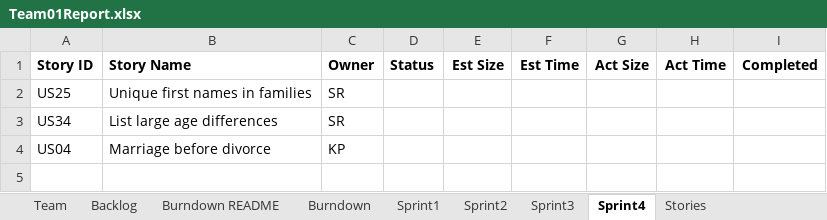
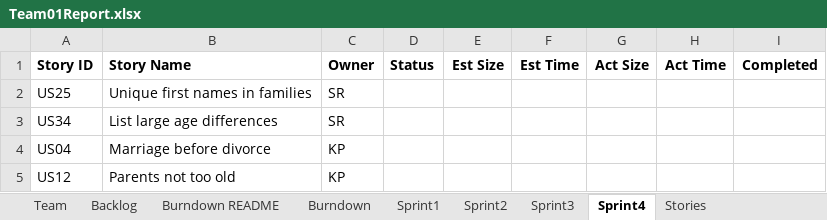
Before and after one commit to SmitaRath/AgileMethodologies_FinalProject, an Excel workbook: Team01Report.xlsx, sheet Sprint4, drawn as a sheet; values as stored, in another font and other column widths than the file's, no borders; the diff names each change by its address in the sheet, - before the commit and + after, or states it on an @@ line.

Commit message:
sprint 4 story selection

```diff
--- a/Team01Report.xlsx (sheet Sprint4)
+++ b/Team01Report.xlsx (sheet Sprint4)
+row 5: US12 | Parents not too old | KP
```
